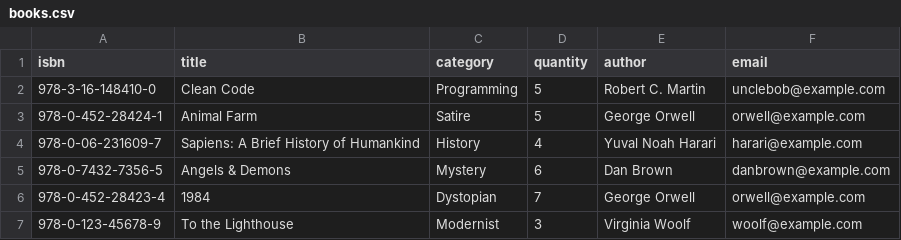
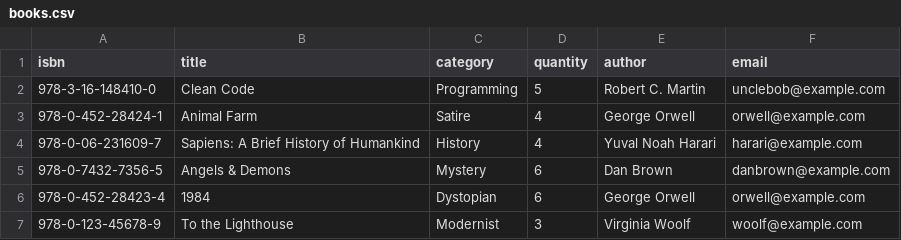
Before and after one commit to AidaG91/IronLibrary, a CSV file: src/main/java/IronLibrary/books.csv, drawn as a sheet.

```diff
--- a/src/main/java/IronLibrary/books.csv
+++ b/src/main/java/IronLibrary/books.csv
@@ -2,6 +2,6 @@ isbn,title,category,quantity,author,email
 978-3-16-148410-0,Clean Code,Programming,5,Robert C. Martin,unclebob@example.com
-978-0-452-28424-1,Animal Farm,Satire,5,George Orwell,orwell@example.com
+978-0-452-28424-1,Animal Farm,Satire,4,George Orwell,orwell@example.com
 978-0-06-231609-7,Sapiens: A Brief History of Humankind,History,4,Yuval Noah Harari,harari@example.com
 978-0-7432-7356-5,Angels & Demons,Mystery,6,Dan Brown,danbrown@example.com
-978-0-452-28423-4,1984,Dystopian,7,George Orwell,orwell@example.com
+978-0-452-28423-4,1984,Dystopian,6,George Orwell,orwell@example.com
 978-0-123-45678-9,To the Lighthouse,Modernist,3,Virginia Woolf,woolf@example.com
```
Also changed, not shown: 5 other files.
